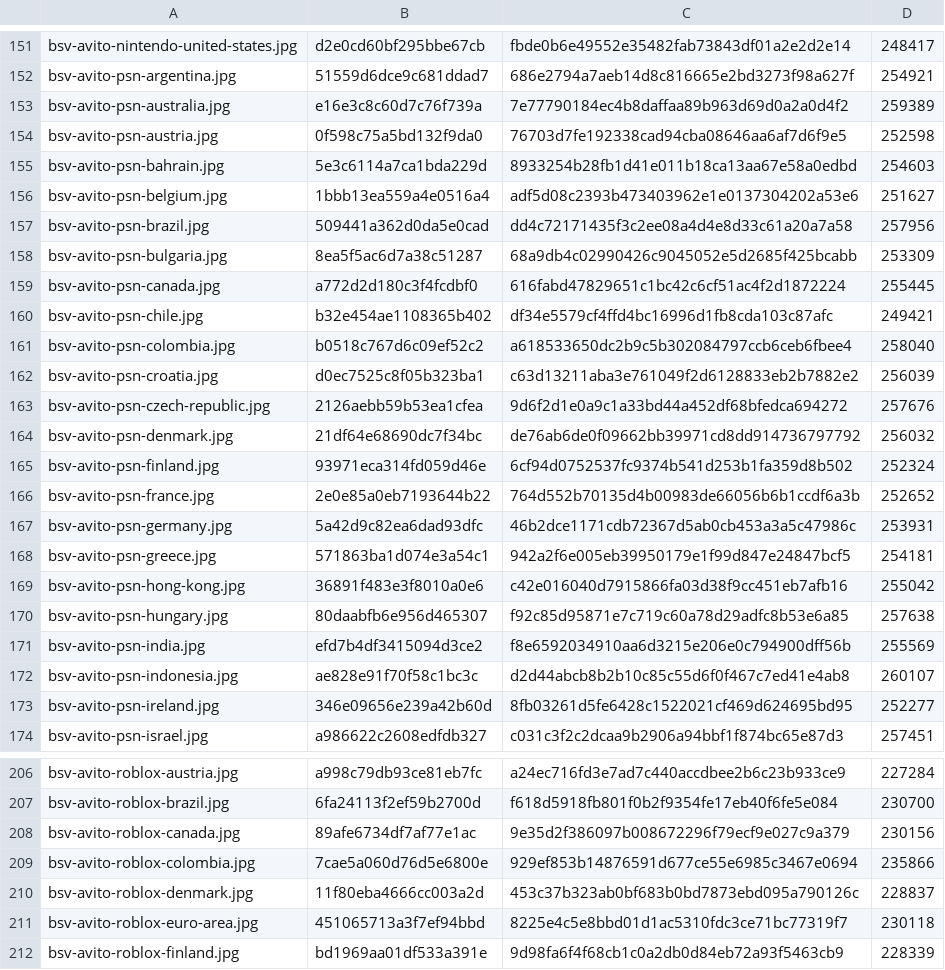
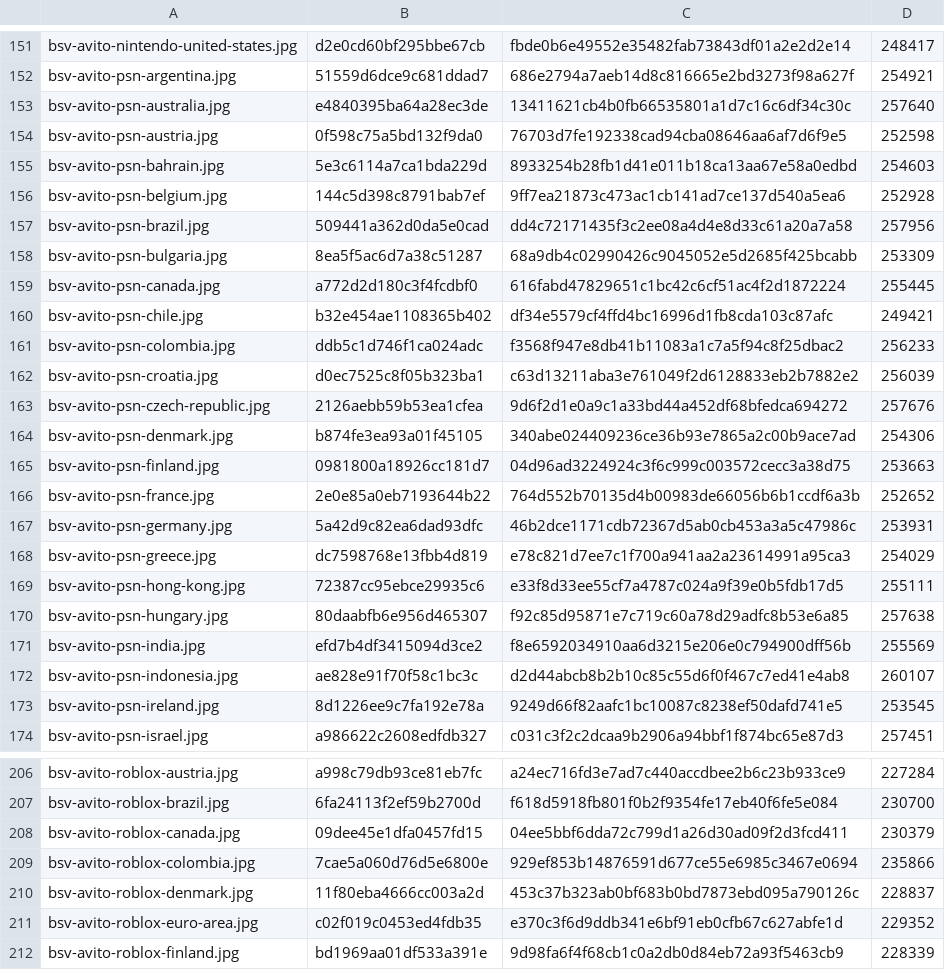
Before and after one commit to Rudwwe412/123, a TSV file: bsv-images/bsv-covers-v1.tsv, drawn as a sheet; only a part is shown, gaps mark what is left out; the diff covers the shown part only.

Commit message:
add BSV gift-card covers (766 files)

```diff
--- a/bsv-images/bsv-covers-v1.tsv
+++ b/bsv-images/bsv-covers-v1.tsv
@@ -152,6 +152,6 @@ bsv-avito-nintendo-united-states.jpg	d2e0cd60bf295bbe67cb	fbde0b6e49552e35482fab
 bsv-avito-psn-argentina.jpg	51559d6dce9c681ddad7	686e2794a7aeb14d8c816665e2bd3273f98a627f	254921
-bsv-avito-psn-australia.jpg	e16e3c8c60d7c76f739a	7e77790184ec4b8daffaa89b963d69d0a2a0d4f2	259389
+bsv-avito-psn-australia.jpg	e4840395ba64a28ec3de	13411621cb4b0fb66535801a1d7c16c6df34c30c	257640
 bsv-avito-psn-austria.jpg	0f598c75a5bd132f9da0	76703d7fe192338cad94cba08646aa6af7d6f9e5	252598
 bsv-avito-psn-bahrain.jpg	5e3c6114a7ca1bda229d	8933254b28fb1d41e011b18ca13aa67e58a0edbd	254603
-bsv-avito-psn-belgium.jpg	1bbb13ea559a4e0516a4	adf5d08c2393b473403962e1e0137304202a53e6	251627
+bsv-avito-psn-belgium.jpg	144c5d398c8791bab7ef	9ff7ea21873c473ac1cb141ad7ce137d540a5ea6	252928
 bsv-avito-psn-brazil.jpg	509441a362d0da5e0cad	dd4c72171435f3c2ee08a4d4e8d33c61a20a7a58	257956
@@ -160,11 +160,11 @@ bsv-avito-psn-canada.jpg	a772d2d180c3f4fcdbf0	616fabd47829651c1bc42c6cf51ac4f2d1
 bsv-avito-psn-chile.jpg	b32e454ae1108365b402	df34e5579cf4ffd4bc16996d1fb8cda103c87afc	249421
-bsv-avito-psn-colombia.jpg	b0518c767d6c09ef52c2	a618533650dc2b9c5b302084797ccb6ceb6fbee4	258040
+bsv-avito-psn-colombia.jpg	ddb5c1d746f1ca024adc	f3568f947e8db41b11083a1c7a5f94c8f25dbac2	256233
 bsv-avito-psn-croatia.jpg	d0ec7525c8f05b323ba1	c63d13211aba3e761049f2d6128833eb2b7882e2	256039
 bsv-avito-psn-czech-republic.jpg	2126aebb59b53ea1cfea	9d6f2d1e0a9c1a33bd44a452df68bfedca694272	257676
-bsv-avito-psn-denmark.jpg	21df64e68690dc7f34bc	de76ab6de0f09662bb39971cd8dd914736797792	256032
-bsv-avito-psn-finland.jpg	93971eca314fd059d46e	6cf94d0752537fc9374b541d253b1fa359d8b502	252324
+bsv-avito-psn-denmark.jpg	b874fe3ea93a01f45105	340abe024409236ce36b93e7865a2c00b9ace7ad	254306
+bsv-avito-psn-finland.jpg	0981800a18926cc181d7	04d96ad3224924c3f6c999c003572cecc3a38d75	253663
 bsv-avito-psn-france.jpg	2e0e85a0eb7193644b22	764d552b70135d4b00983de66056b6b1ccdf6a3b	252652
 bsv-avito-psn-germany.jpg	5a42d9c82ea6dad93dfc	46b2dce1171cdb72367d5ab0cb453a3a5c47986c	253931
-bsv-avito-psn-greece.jpg	571863ba1d074e3a54c1	942a2f6e005eb39950179e1f99d847e24847bcf5	254181
-bsv-avito-psn-hong-kong.jpg	36891f483e3f8010a0e6	c42e016040d7915866fa03d38f9cc451eb7afb16	255042
+bsv-avito-psn-greece.jpg	dc7598768e13fbb4d819	e78c821d7ee7c1f700a941aa2a23614991a95ca3	254029
+bsv-avito-psn-hong-kong.jpg	72387cc95ebce29935c6	e33f8d33ee55cf7a4787c024a9f39e0b5fdb17d5	255111
 bsv-avito-psn-hungary.jpg	80daabfb6e956d465307	f92c85d95871e7c719c60a78d29adfc8b53e6a85	257638
@@ -172,3 +172,3 @@ bsv-avito-psn-india.jpg	efd7b4df3415094d3ce2	f8e6592034910aa6d3215e206e0c794900d
 bsv-avito-psn-indonesia.jpg	ae828e91f70f58c1bc3c	d2d44abcb8b2b10c85c55d6f0f467c7ed41e4ab8	260107
-bsv-avito-psn-ireland.jpg	346e09656e239a42b60d	8fb03261d5fe6428c1522021cf469d624695bd95	252277
+bsv-avito-psn-ireland.jpg	8d1226ee9c7fa192e78a	9249d66f82aafc1bc10087c8238ef50dafd741e5	253545
 bsv-avito-psn-israel.jpg	a986622c2608edfdb327	c031c3f2c2dcaa9b2906a94bbf1f874bc65e87d3	257451
@@ -207,6 +207,6 @@ bsv-avito-roblox-austria.jpg	a998c79db93ce81eb7fc	a24ec716fd3e7ad7c440accdbee2b6
 bsv-avito-roblox-brazil.jpg	6fa24113f2ef59b2700d	f618d5918fb801f0b2f9354fe17eb40f6fe5e084	230700
-bsv-avito-roblox-canada.jpg	89afe6734df7af77e1ac	9e35d2f386097b008672296f79ecf9e027c9a379	230156
+bsv-avito-roblox-canada.jpg	09dee45e1dfa0457fd15	04ee5bbf6dda72c799d1a26d30ad09f2d3fcd411	230379
 bsv-avito-roblox-colombia.jpg	7cae5a060d76d5e6800e	929ef853b14876591d677ce55e6985c3467e0694	235866
 bsv-avito-roblox-denmark.jpg	11f80eba4666cc003a2d	453c37b323ab0bf683b0bd7873ebd095a790126c	228837
-bsv-avito-roblox-euro-area.jpg	451065713a3f7ef94bbd	8225e4c5e8bbd01d1ac5310fdc3ce71bc77319f7	230118
+bsv-avito-roblox-euro-area.jpg	c02f019c0453ed4fdb35	e370c3f6d9ddb341e6bf91eb0cfb67c627abfe1d	229352
 bsv-avito-roblox-finland.jpg	bd1969aa01df533a391e	9d98fa6f4f68cb1c0a2db0d84eb72a93f5463cb9	228339
```
Also changed, not shown: 123 edited cells elsewhere in this file, 51 other files.
